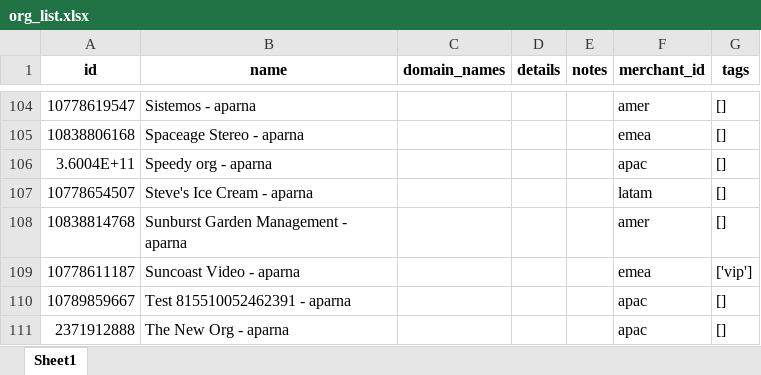
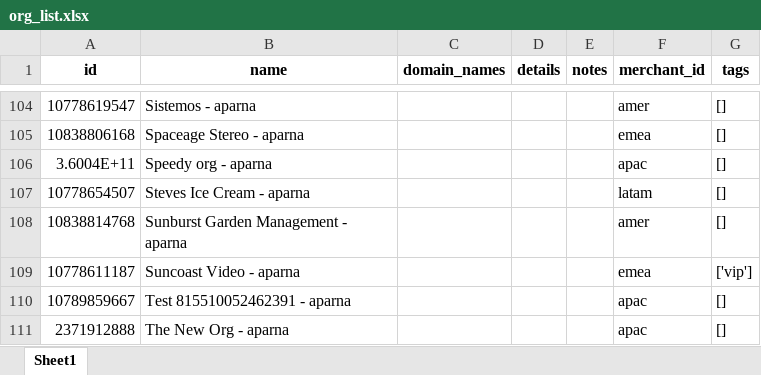
Before and after one commit to parnapaal/AcmeData, an Excel workbook: scripts/org_list.xlsx, sheet Sheet1, drawn as a sheet; only a part is shown, gaps mark what is left out; values as stored, in another font and other column widths than the file's, no borders; the diff covers the shown part only; the diff names each change by its address in the sheet, - before the commit and + after, or states it on an @@ line.

Commit message:
cleaned user data, combined user data with org ids and names

```diff
--- a/scripts/org_list.xlsx (sheet Sheet1)
+++ b/scripts/org_list.xlsx (sheet Sheet1)
-B107 (name): Steve's Ice Cream - aparna
+B107 (name): Steves Ice Cream - aparna
```
Also changed, not shown: 16 edited cells elsewhere in this sheet, 10 other files.
